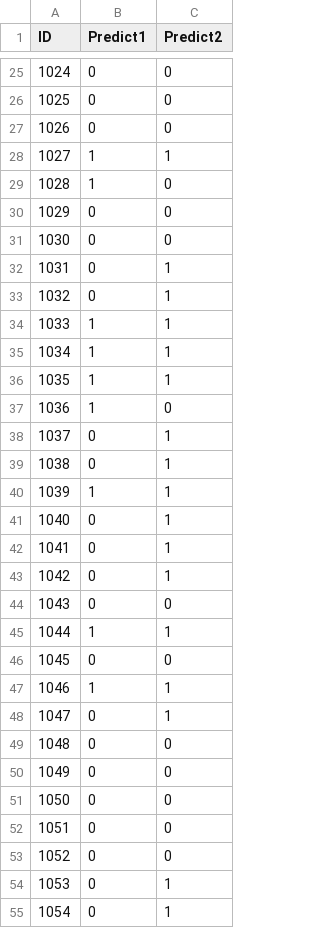
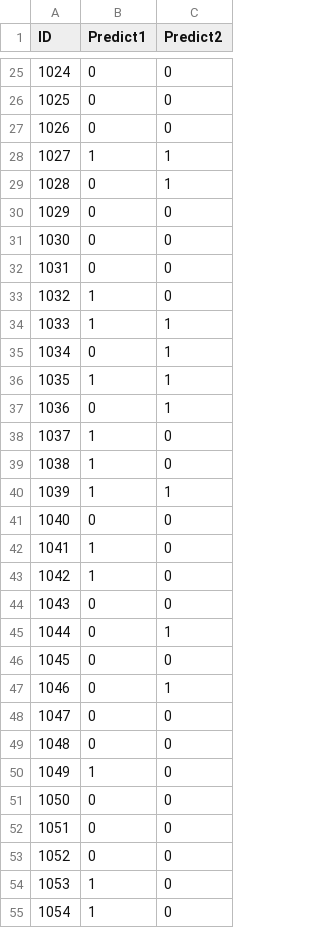
Before and after one commit to BunningsWarehouseOfficial/DM-Assignment, a CSV file: predict.csv, drawn as a sheet; only a part is shown, gaps mark what is left out; the diff covers the shown part only.

```diff
--- a/predict.csv
+++ b/predict.csv
@@ -28,24 +28,24 @@ ID,Predict1,Predict2
 1027,1,1
-1028,1,0
+1028,0,1
 1029,0,0
 1030,0,0
-1031,0,1
-1032,0,1
+1031,0,0
+1032,1,0
 1033,1,1
-1034,1,1
+1034,0,1
 1035,1,1
-1036,1,0
-1037,0,1
-1038,0,1
+1036,0,1
+1037,1,0
+1038,1,0
 1039,1,1
-1040,0,1
-1041,0,1
-1042,0,1
+1040,0,0
+1041,1,0
+1042,1,0
 1043,0,0
-1044,1,1
+1044,0,1
 1045,0,0
-1046,1,1
-1047,0,1
+1046,0,1
+1047,0,0
 1048,0,0
-1049,0,0
+1049,1,0
 1050,0,0
@@ -53,3 +53,3 @@ ID,Predict1,Predict2
 1052,0,0
-1053,0,1
-1054,0,1
+1053,1,0
+1054,1,0
```
Also changed, not shown: 39 edited cells elsewhere in this file, 1 other file.
